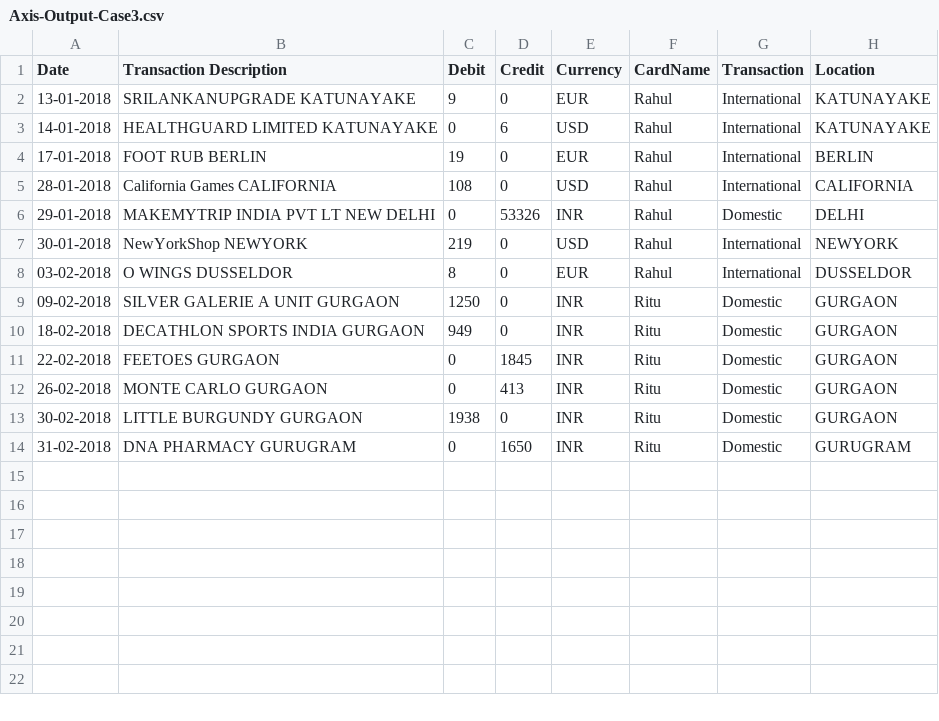
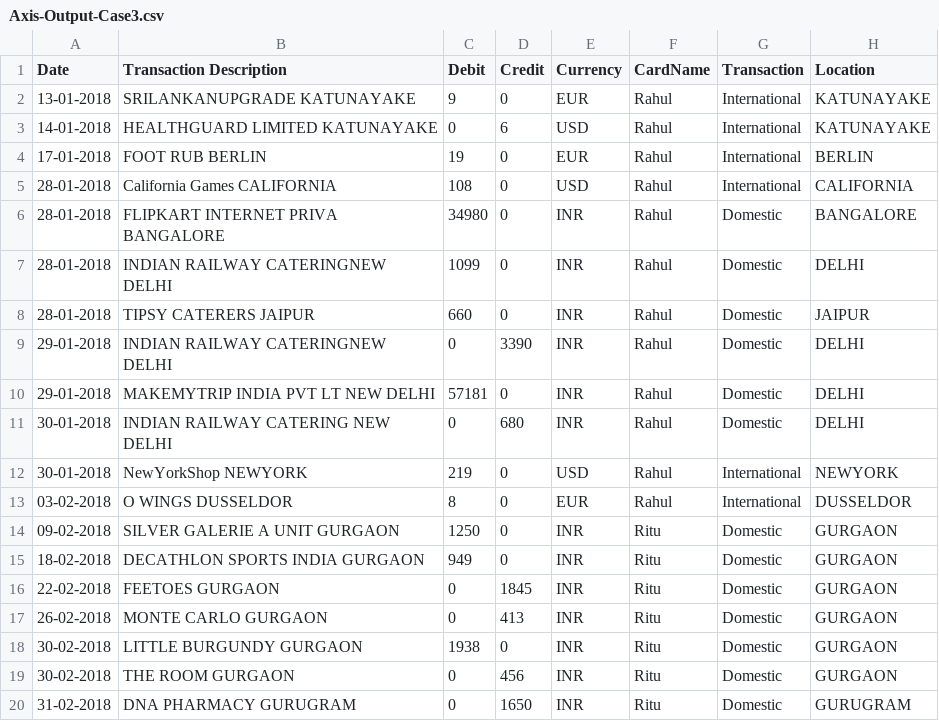
Before and after one commit to rishabhsxn/Competitive_Programming, a CSV file: Coding_Challenges/oneBanc_ProblemStmnt_Aug2020/output_files/Axis-Output-Case3.csv, drawn as a sheet.

```diff
--- a/Coding_Challenges/oneBanc_ProblemStmnt_Aug2020/output_files/Axis-Output-Case3.csv
+++ b/Coding_Challenges/oneBanc_ProblemStmnt_Aug2020/output_files/Axis-Output-Case3.csv
@@ -5,3 +5,8 @@ Date,Transaction Description,Debit,Credit,Currency,CardName,Transaction,Location
 28-01-2018,California Games CALIFORNIA         ,108,0,USD,Rahul,International,CALIFORNIA
-29-01-2018,MAKEMYTRIP INDIA PVT LT NEW DELHI,0,53326,INR,Rahul,Domestic,DELHI
+28-01-2018,FLIPKART INTERNET PRIVA BANGALORE,34980,0,INR,Rahul,Domestic,BANGALORE
+28-01-2018,INDIAN RAILWAY CATERINGNEW DELHI,1099,0,INR,Rahul,Domestic,DELHI
+28-01-2018,TIPSY CATERERS JAIPUR,660,0,INR,Rahul,Domestic,JAIPUR
+29-01-2018,INDIAN RAILWAY CATERINGNEW DELHI,0,3390,INR,Rahul,Domestic,DELHI
+29-01-2018,MAKEMYTRIP INDIA PVT LT NEW DELHI,57181,0,INR,Rahul,Domestic,DELHI
+30-01-2018,INDIAN RAILWAY CATERING NEW DELHI,0,680,INR,Rahul,Domestic,DELHI
 30-01-2018,NewYorkShop NEWYORK                 ,219,0,USD,Rahul,International,NEWYORK
@@ -13,2 +18,3 @@ Date,Transaction Description,Debit,Credit,Currency,CardName,Transaction,Location
 30-02-2018,LITTLE BURGUNDY        GURGAON,1938,0,INR,Ritu,Domestic,GURGAON
+30-02-2018,THE ROOM               GURGAON,0,456,INR,Ritu,Domestic,GURGAON
 31-02-2018,DNA PHARMACY           GURUGRAM,0,1650,INR,Ritu,Domestic,GURUGRAM
```
Also changed, not shown: Coding_Challenges/oneBanc_ProblemStmnt_Aug2020/output_files/HDFC-Output-Case1.csv, Coding_Challenges/oneBanc_ProblemStmnt_Aug2020/output_files/ICICI-Output-Case2.csv, 1 other file.
